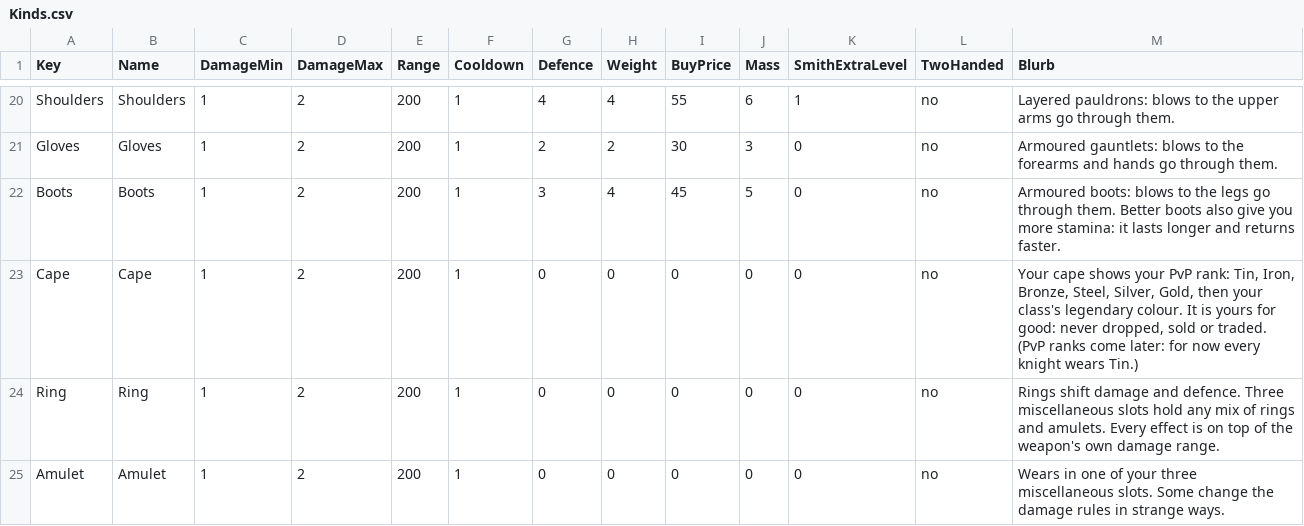
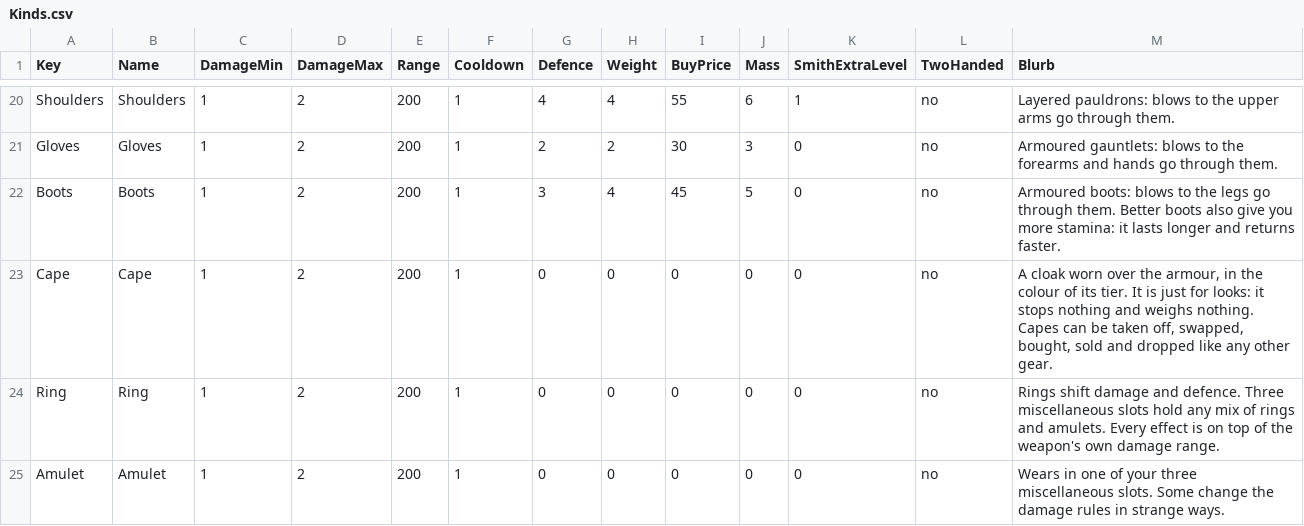
Before and after one commit to jleclair64/Jeebsland, a CSV file: Content/Data/Kinds.csv, drawn as a sheet; only a part is shown, gaps mark what is left out.

```diff
--- a/Content/Data/Kinds.csv
+++ b/Content/Data/Kinds.csv
@@ -22,3 +22,3 @@ Gloves,Gloves,1,2,200,1,2,2,30,3,0,no,Armoured gauntlets: blows to the forearms
 Boots,Boots,1,2,200,1,3,4,45,5,0,no,"Armoured boots: blows to the legs go through them. Better boots also give you more stamina: it lasts longer and returns faster."
-Cape,Cape,1,2,200,1,0,0,0,0,0,no,"Your cape shows your PvP rank: Tin, Iron, Bronze, Steel, Silver, Gold, then your class's legendary colour. It is yours for good: never dropped, sold or traded. (PvP ranks come later: for now every knight wears Tin.)"
+Cape,Cape,1,2,200,1,0,0,0,0,0,no,"A cloak worn over the armour, in the colour of its tier. It is just for looks: it stops nothing and weighs nothing. Capes can be taken off, swapped, bought, sold and dropped like any other gear."
 Ring,Ring,1,2,200,1,0,0,0,0,0,no,"Rings shift damage and defence. Three miscellaneous slots hold any mix of rings and amulets. Every effect is on top of the weapon's own damage range."
```
Also changed, not shown: Content/Data/Tiers.csv, 45 other files.
